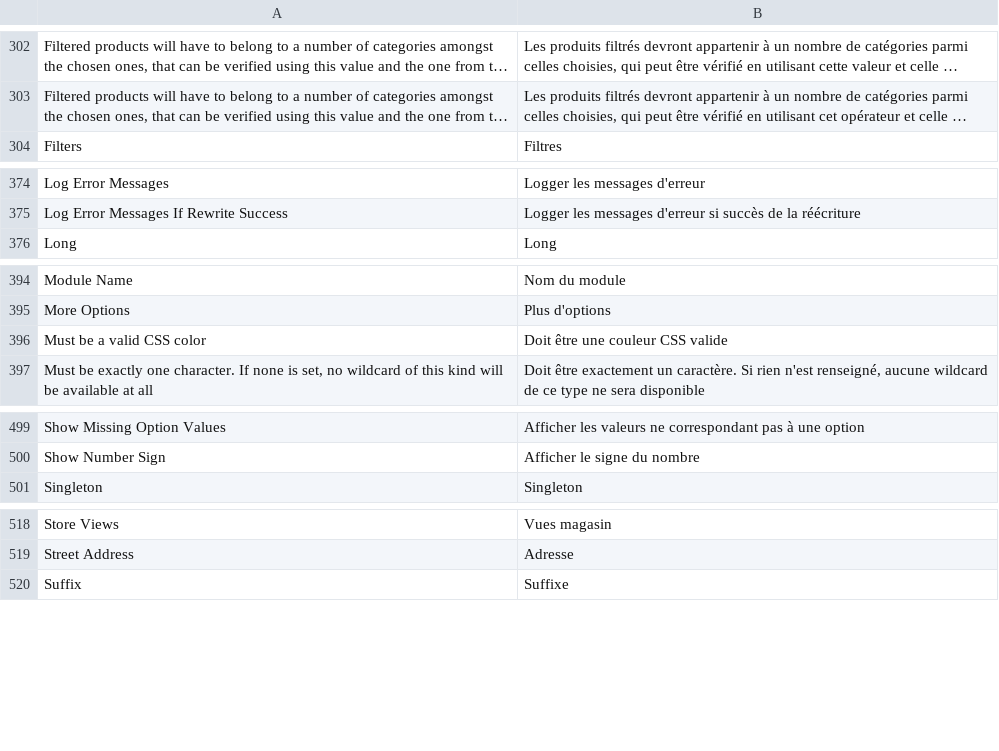
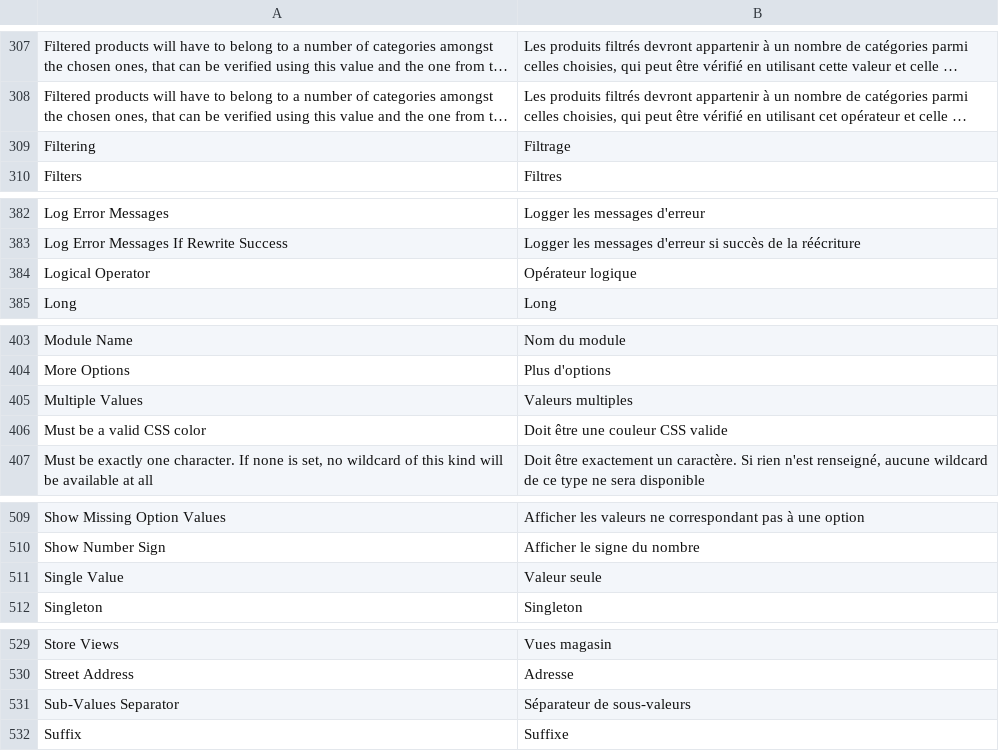
Before and after one commit to blmage/mage-enhanced-admin-grids, a CSV file: app/locale/fr_FR/BL_CustomGrid.csv, drawn as a sheet; only a part is shown, gaps mark what is left out; long unchanged cells end in …; the diff covers the shown part only; the diff names each change by its address in the sheet, - before the commit and + after, or states it on an @@ line.

Commit message:
- implemented multiple togglable fieldsets for configuration windows - rearranged fields in configuration windows - implemented advanced possibilities for options columns filtering - various fixes for the options sources - some code cleanup

```diff
--- a/app/locale/fr_FR/BL_CustomGrid.csv
+++ b/app/locale/fr_FR/BL_CustomGrid.csv
+row 309: Filtering | Filtrage
+row 384: Logical Operator | Opérateur logique
+row 405: Multiple Values | Valeurs multiples
+row 511: Single Value | Valeur seule
+row 531: Sub-Values Separator | Séparateur de sous-valeurs
```
Also changed, not shown: 9 added rows elsewhere in this file, 43 other files.
